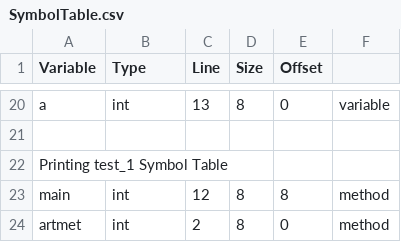
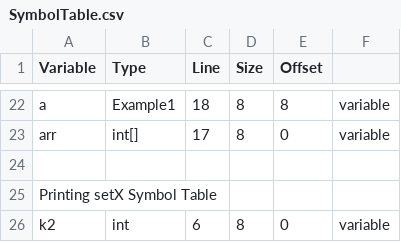
Before and after one commit to sandeepb20/Milestone, a CSV file: cs335_project_200530/src/SymbolTable.csv, drawn as a sheet; only a part is shown, gaps mark what is left out; removed rows and columns are numbered as before the commit, all else as after; the diff covers the shown part only; the diff names each change by its address in the sheet, - before the commit and + after, or states it on an @@ line.

```diff
--- a/cs335_project_200530/src/SymbolTable.csv
+++ b/cs335_project_200530/src/SymbolTable.csv
-B22 (Type): int
+B22 (Type): Example1
-C22 (Line): 13
+C22 (Line): 18
-E22 (Offset): 0
+E22 (Offset): 8
+row 23: arr | int[] | 17 | 8 | 0 | variable
-A25 (Variable): Printing test_1 Symbol Table
+A25 (Variable): Printing setX Symbol Table
-row 23: main | int | 12 | 8 | 8 | method
-A26 (Variable): artmet
+A26 (Variable): k2
-C26 (Line): 2
+C26 (Line): 6
-F26: method
+F26: variable
```
Also changed, not shown: 7 added rows, 5 removed rows and 18 edited cells elsewhere in this file, 7 other files.
